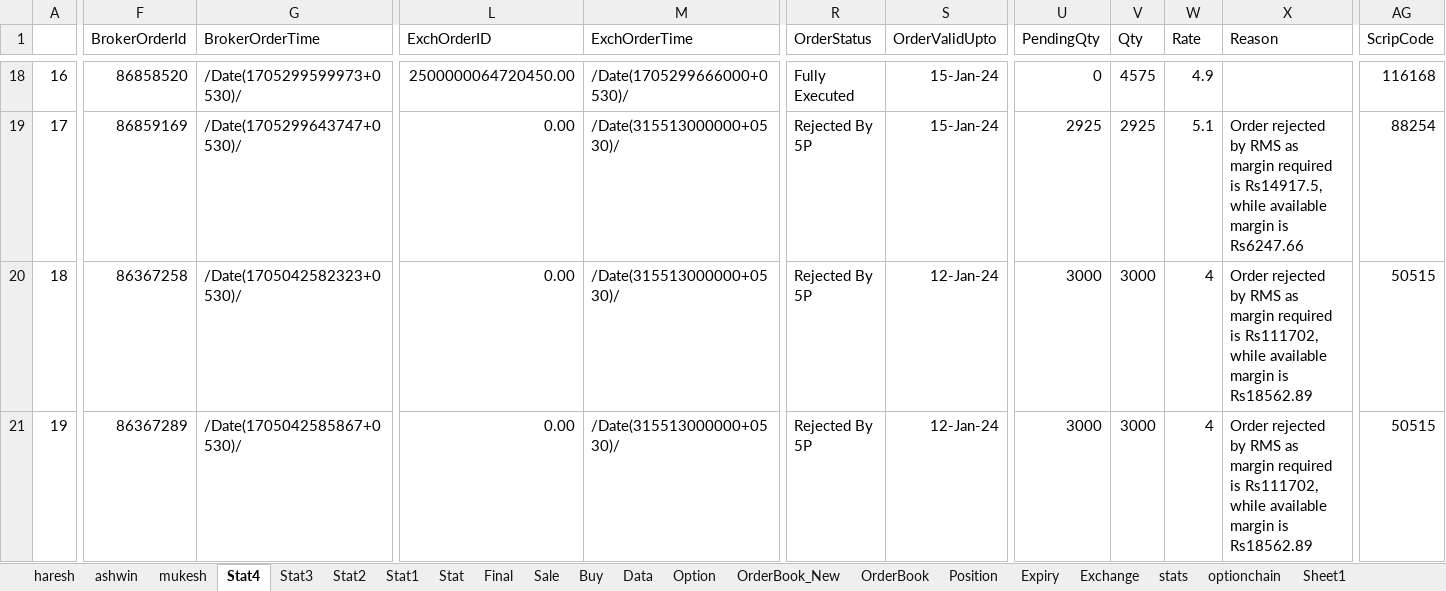
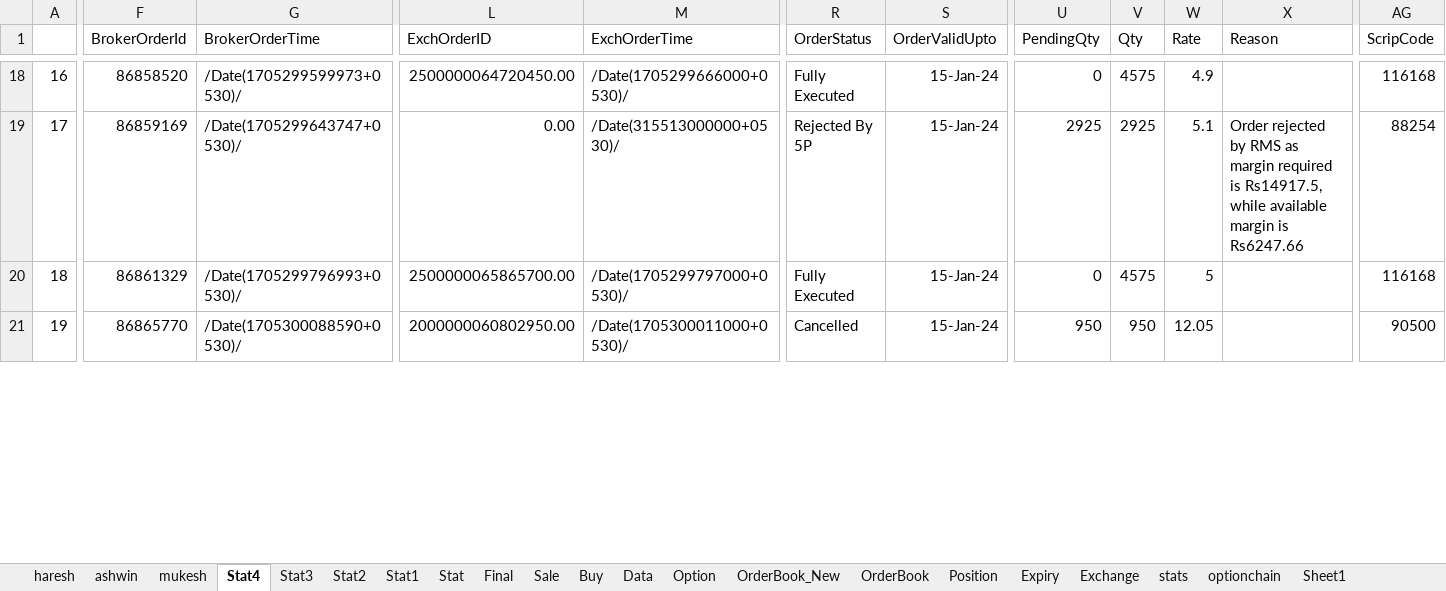
Before and after one commit to mkbairwa942/mkbairwa, an Excel workbook: Traling_stoploss_new.xlsx, sheet Stat4, drawn as a sheet; only a part is shown, gaps mark what is left out; values as stored, in another font and other column widths than the file's, no borders; the diff covers the shown part only; the diff names each change by its address in the sheet, - before the commit and + after, or states it on an @@ line.

```diff
--- a/Traling_stoploss_new.xlsx (sheet Stat4)
+++ b/Traling_stoploss_new.xlsx (sheet Stat4)
-F20 (BrokerOrderId): 86367258
+F20 (BrokerOrderId): 86861329
-G20 (BrokerOrderTime): /Date(1705042582323+0530)/
+G20 (BrokerOrderTime): /Date(1705299796993+0530)/
-L20 (ExchOrderID): 0.00
+L20 (ExchOrderID): 2500000065865700.00
-M20 (ExchOrderTime): /Date(315513000000+0530)/
+M20 (ExchOrderTime): /Date(1705299797000+0530)/
-R20 (OrderStatus): Rejected By 5P
+R20 (OrderStatus): Fully Executed
-S20:S21 (OrderValidUpto): 12-Jan-24
+S20:S21 (OrderValidUpto): 15-Jan-24
-U20 (PendingQty): 3000
+U20 (PendingQty): 0
-V20 (Qty): 3000
+V20 (Qty): 4575
-W20 (Rate): 4
+W20 (Rate): 5
-X20:X21 (Reason): Order rejected by RMS as margin required is Rs111702, while available margin is Rs18562.89
+X20:X21 (Reason): (empty)
-AG20 (ScripCode): 50515
+AG20 (ScripCode): 116168
-F21 (BrokerOrderId): 86367289
+F21 (BrokerOrderId): 86865770
-G21 (BrokerOrderTime): /Date(1705042585867+0530)/
+G21 (BrokerOrderTime): /Date(1705300088590+0530)/
-L21 (ExchOrderID): 0.00
+L21 (ExchOrderID): 2000000060802950.00
-M21 (ExchOrderTime): /Date(315513000000+0530)/
+M21 (ExchOrderTime): /Date(1705300011000+0530)/
-R21 (OrderStatus): Rejected By 5P
+R21 (OrderStatus): Cancelled
-U21 (PendingQty): 3000
+U21 (PendingQty): 950
-V21 (Qty): 3000
+V21 (Qty): 950
-W21 (Rate): 4
+W21 (Rate): 12.05
-AG21 (ScripCode): 50515
+AG21 (ScripCode): 90500
```
Also changed, not shown: 379 edited cells elsewhere in this sheet, sheet Stat3, sheet Position, sheet ashwin, Traling_stoploss.xlsx, 9 other files.
